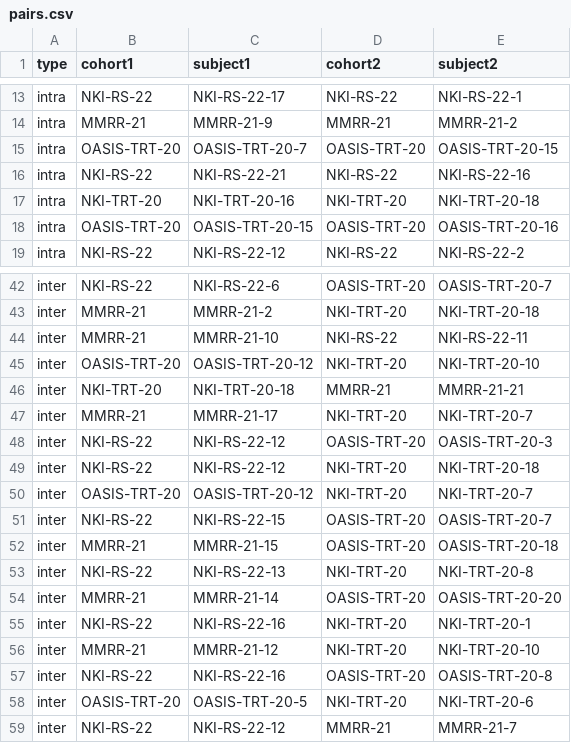
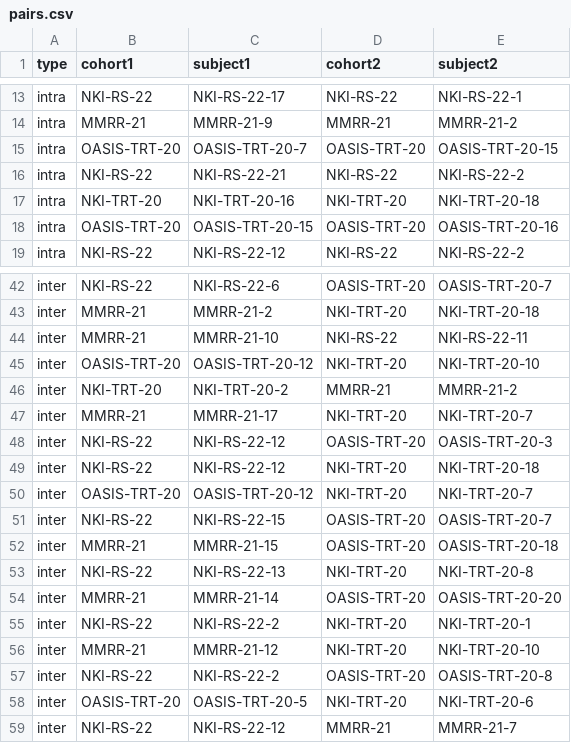
Before and after one commit to stnava/syntx, a CSV file: examples/pairs.csv, drawn as a sheet; only a part is shown, gaps mark what is left out.

```diff
--- a/examples/pairs.csv
+++ b/examples/pairs.csv
@@ -15,3 +15,3 @@ intra,MMRR-21,MMRR-21-9,MMRR-21,MMRR-21-2
 intra,OASIS-TRT-20,OASIS-TRT-20-7,OASIS-TRT-20,OASIS-TRT-20-15
-intra,NKI-RS-22,NKI-RS-22-21,NKI-RS-22,NKI-RS-22-16
+intra,NKI-RS-22,NKI-RS-22-21,NKI-RS-22,NKI-RS-22-2
 intra,NKI-TRT-20,NKI-TRT-20-16,NKI-TRT-20,NKI-TRT-20-18
@@ -45,3 +45,3 @@ inter,MMRR-21,MMRR-21-10,NKI-RS-22,NKI-RS-22-11
 inter,OASIS-TRT-20,OASIS-TRT-20-12,NKI-TRT-20,NKI-TRT-20-10
-inter,NKI-TRT-20,NKI-TRT-20-18,MMRR-21,MMRR-21-21
+inter,NKI-TRT-20,NKI-TRT-20-2,MMRR-21,MMRR-21-2
 inter,MMRR-21,MMRR-21-17,NKI-TRT-20,NKI-TRT-20-7
@@ -54,5 +54,5 @@ inter,NKI-RS-22,NKI-RS-22-13,NKI-TRT-20,NKI-TRT-20-8
 inter,MMRR-21,MMRR-21-14,OASIS-TRT-20,OASIS-TRT-20-20
-inter,NKI-RS-22,NKI-RS-22-16,NKI-TRT-20,NKI-TRT-20-1
+inter,NKI-RS-22,NKI-RS-22-2,NKI-TRT-20,NKI-TRT-20-1
 inter,MMRR-21,MMRR-21-12,NKI-TRT-20,NKI-TRT-20-10
-inter,NKI-RS-22,NKI-RS-22-16,OASIS-TRT-20,OASIS-TRT-20-8
+inter,NKI-RS-22,NKI-RS-22-2,OASIS-TRT-20,OASIS-TRT-20-8
 inter,OASIS-TRT-20,OASIS-TRT-20-5,NKI-TRT-20,NKI-TRT-20-6
```
Also changed, not shown: 7 other files.
